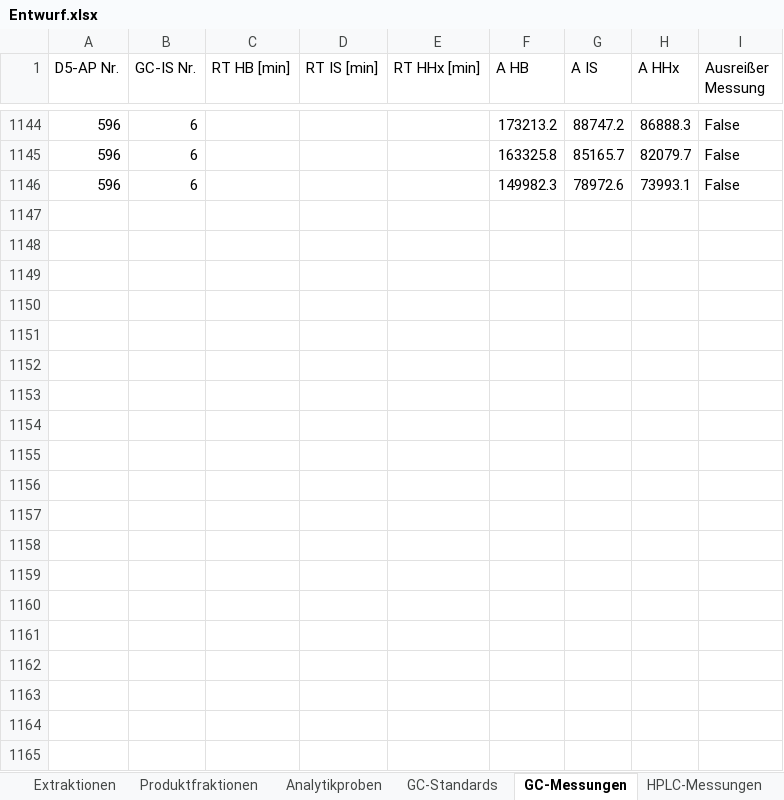
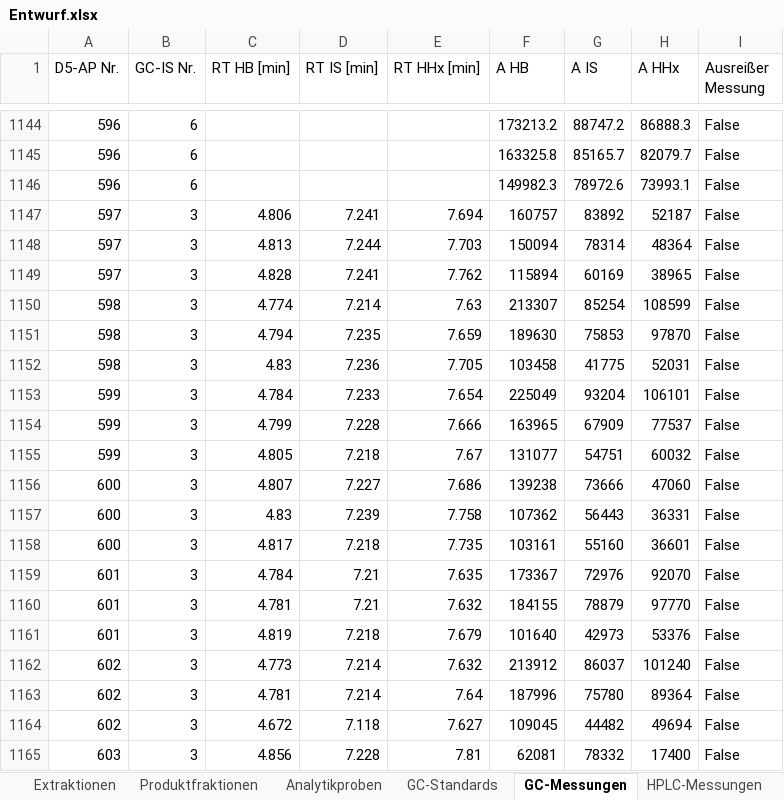
Before and after one commit to LabC0de/DorPHA, an Excel workbook: Entwurf.xlsx, sheet GC-Messungen, drawn as a sheet; only a part is shown, gaps mark what is left out; values as stored, in another font and other column widths than the file's, no borders; table styles not drawn; the diff covers the shown part only; the diff names each change by its address in the sheet, - before the commit and + after, or states it on an @@ line.

```diff
--- a/Entwurf.xlsx (sheet GC-Messungen)
+++ b/Entwurf.xlsx (sheet GC-Messungen)
+row 1147: 597 | 3 | 4.806 | 7.241 | 7.694 | 160757 | 83892 | 52187 | False
+row 1148: 597 | 3 | 4.813 | 7.244 | 7.703 | 150094 | 78314 | 48364 | False
+row 1149: 597 | 3 | 4.828 | 7.241 | 7.762 | 115894 | 60169 | 38965 | False
+row 1150: 598 | 3 | 4.774 | 7.214 | 7.63 | 213307 | 85254 | 108599 | False
+row 1151: 598 | 3 | 4.794 | 7.235 | 7.659 | 189630 | 75853 | 97870 | False
+row 1152: 598 | 3 | 4.83 | 7.236 | 7.705 | 103458 | 41775 | 52031 | False
+row 1153: 599 | 3 | 4.784 | 7.233 | 7.654 | 225049 | 93204 | 106101 | False
+row 1154: 599 | 3 | 4.799 | 7.228 | 7.666 | 163965 | 67909 | 77537 | False
+row 1155: 599 | 3 | 4.805 | 7.218 | 7.67 | 131077 | 54751 | 60032 | False
+row 1156: 600 | 3 | 4.807 | 7.227 | 7.686 | 139238 | 73666 | 47060 | False
+row 1157: 600 | 3 | 4.83 | 7.239 | 7.758 | 107362 | 56443 | 36331 | False
+row 1158: 600 | 3 | 4.817 | 7.218 | 7.735 | 103161 | 55160 | 36601 | False
+row 1159: 601 | 3 | 4.784 | 7.21 | 7.635 | 173367 | 72976 | 92070 | False
+row 1160: 601 | 3 | 4.781 | 7.21 | 7.632 | 184155 | 78879 | 97770 | False
+row 1161: 601 | 3 | 4.819 | 7.218 | 7.679 | 101640 | 42973 | 53376 | False
+row 1162: 602 | 3 | 4.773 | 7.214 | 7.632 | 213912 | 86037 | 101240 | False
+row 1163: 602 | 3 | 4.781 | 7.214 | 7.64 | 187996 | 75780 | 89364 | False
+row 1164: 602 | 3 | 4.672 | 7.118 | 7.627 | 109045 | 44482 | 49694 | False
+row 1165: 603 | 3 | 4.856 | 7.228 | 7.81 | 62081 | 78332 | 17400 | False
```
Also changed, not shown: 152 added rows elsewhere in this sheet, sheet Analytikproben, 1 other file.
